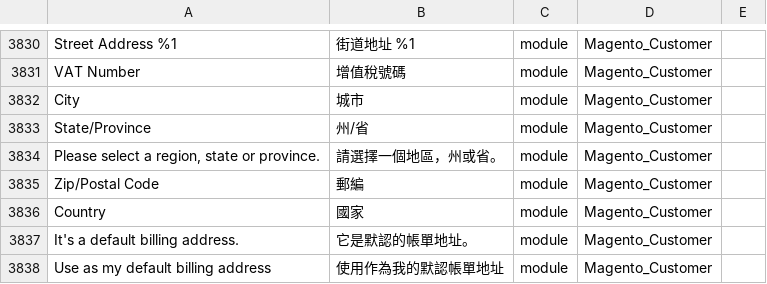
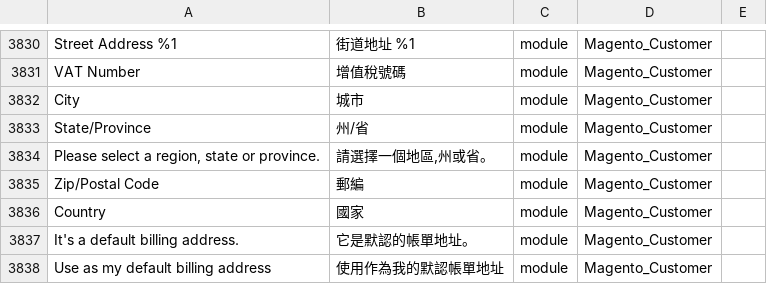
Before and after one commit to beauteme/zh_hant_hk, a CSV file: zh_Hant_HK.csv, drawn as a sheet; only a part is shown, gaps mark what is left out.

Commit message:
Update zh_Hant_HK.csv

```diff
--- a/zh_Hant_HK.csv
+++ b/zh_Hant_HK.csv
@@ -3844,3 +3844,3 @@ City,城市,module,Magento_Customer,
 State/Province,州/省,module,Magento_Customer,
-"Please select a region, state or province.","請選擇一個地區，州或省。",module,Magento_Customer,
+"Please select a region, state or province.","請選擇一個地區,州或省。",module,Magento_Customer,
 Zip/Postal Code,郵編,module,Magento_Customer,
```
